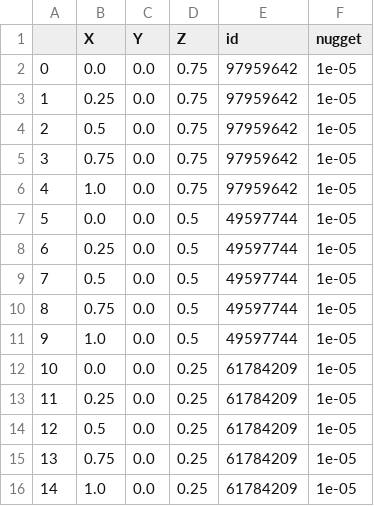
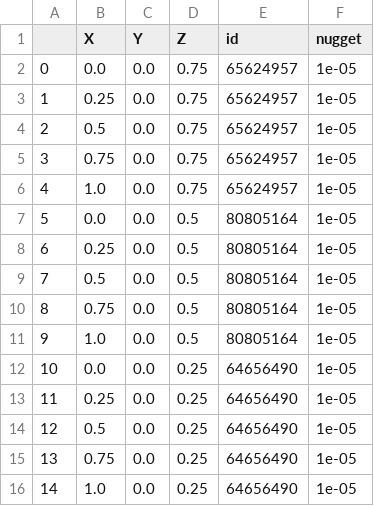
Before and after one commit to Deepprakash222/GempyDINO, a CSV file: Deep_model/Initial_sp.csv, drawn as a sheet.

```diff
--- a/Deep_model/Initial_sp.csv
+++ b/Deep_model/Initial_sp.csv
@@ -1,16 +1,16 @@
 ,X,Y,Z,id,nugget
-0,0.0,0.0,0.75,97959642,1e-05
-1,0.25,0.0,0.75,97959642,1e-05
-2,0.5,0.0,0.75,97959642,1e-05
-3,0.75,0.0,0.75,97959642,1e-05
-4,1.0,0.0,0.75,97959642,1e-05
-5,0.0,0.0,0.5,49597744,1e-05
-6,0.25,0.0,0.5,49597744,1e-05
-7,0.5,0.0,0.5,49597744,1e-05
-8,0.75,0.0,0.5,49597744,1e-05
-9,1.0,0.0,0.5,49597744,1e-05
-10,0.0,0.0,0.25,61784209,1e-05
-11,0.25,0.0,0.25,61784209,1e-05
-12,0.5,0.0,0.25,61784209,1e-05
-13,0.75,0.0,0.25,61784209,1e-05
-14,1.0,0.0,0.25,61784209,1e-05
+0,0.0,0.0,0.75,65624957,1e-05
+1,0.25,0.0,0.75,65624957,1e-05
+2,0.5,0.0,0.75,65624957,1e-05
+3,0.75,0.0,0.75,65624957,1e-05
+4,1.0,0.0,0.75,65624957,1e-05
+5,0.0,0.0,0.5,80805164,1e-05
+6,0.25,0.0,0.5,80805164,1e-05
+7,0.5,0.0,0.5,80805164,1e-05
+8,0.75,0.0,0.5,80805164,1e-05
+9,1.0,0.0,0.5,80805164,1e-05
+10,0.0,0.0,0.25,64656490,1e-05
+11,0.25,0.0,0.25,64656490,1e-05
+12,0.5,0.0,0.25,64656490,1e-05
+13,0.75,0.0,0.25,64656490,1e-05
+14,1.0,0.0,0.25,64656490,1e-05
```
Also changed, not shown: 11 other files.
